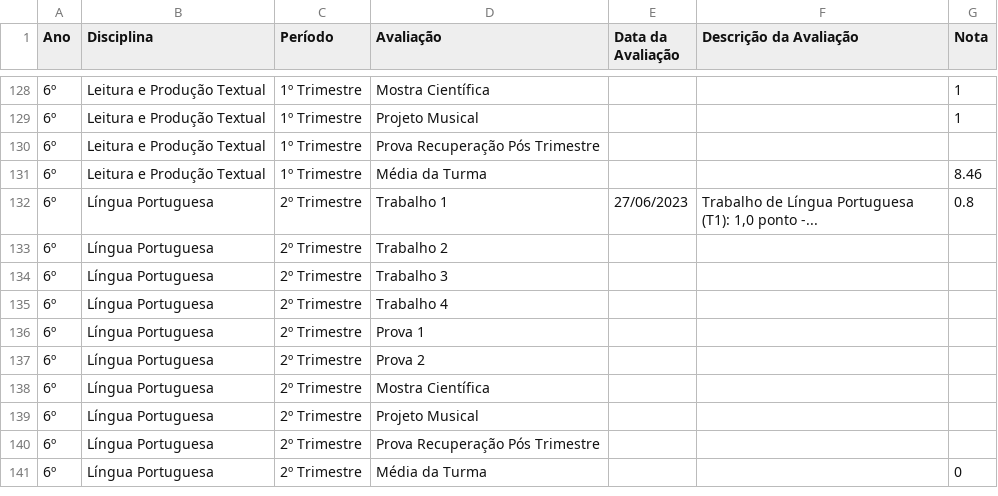
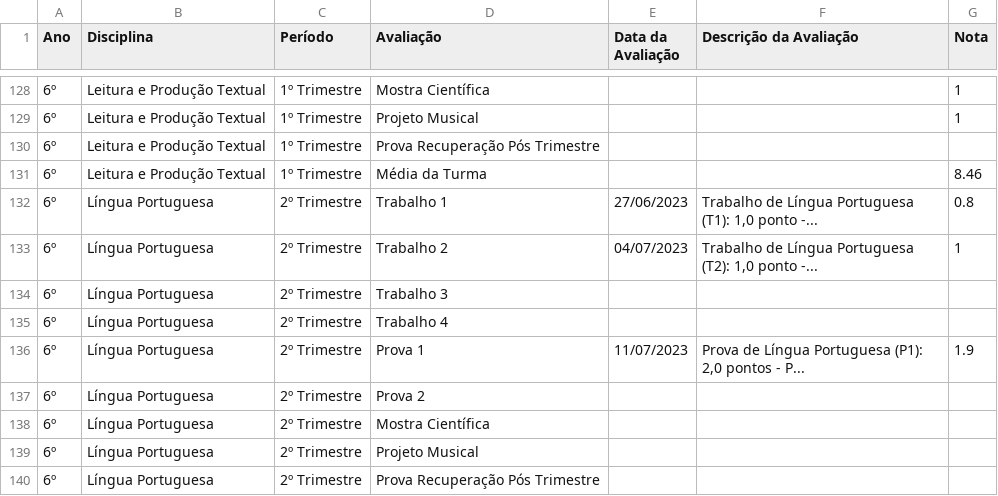
Before and after one commit to mauriciopassos/notas_cetec_augusto, a CSV file: src/df_notas_cetec_augusto.csv, drawn as a sheet; only a part is shown, gaps mark what is left out; the shorter side is filled out with more unchanged rows.

Commit message:
change graph colors & upload new csv data

```diff
--- a/src/df_notas_cetec_augusto.csv
+++ b/src/df_notas_cetec_augusto.csv
@@ -132,6 +132,6 @@ Ano,Disciplina,Período,Avaliação,Data da Avaliação,Descrição da Avaliaç
 6º,Língua Portuguesa,2º Trimestre,Trabalho 1,27/06/2023,"Trabalho de Língua Portuguesa (T1): 1,0 ponto -...",0.8
-6º,Língua Portuguesa,2º Trimestre,Trabalho 2,,,
+6º,Língua Portuguesa,2º Trimestre,Trabalho 2,04/07/2023,"Trabalho de Língua Portuguesa (T2): 1,0 ponto -...",1
 6º,Língua Portuguesa,2º Trimestre,Trabalho 3,,,
 6º,Língua Portuguesa,2º Trimestre,Trabalho 4,,,
-6º,Língua Portuguesa,2º Trimestre,Prova 1,,,
+6º,Língua Portuguesa,2º Trimestre,Prova 1,11/07/2023,"Prova de Língua Portuguesa (P1): 2,0 pontos - P...",1.9
 6º,Língua Portuguesa,2º Trimestre,Prova 2,,,
```
Also changed, not shown: 1 other file.
